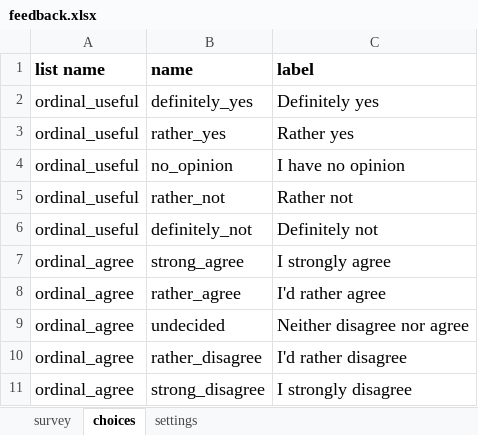
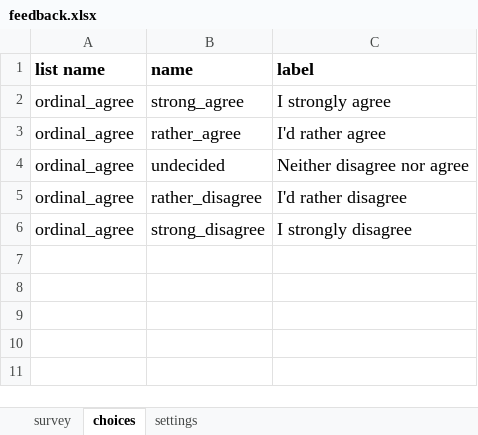
Before and after one commit to 52North/tulcea-tool, an Excel workbook: xlsforms/feedback.xlsx, sheet choices, drawn as a sheet; values as stored, in another font and other column widths than the file's, no borders; the diff names each change by its address in the sheet, - before the commit and + after, or states it on an @@ line.

```diff
--- a/xlsforms/feedback.xlsx (sheet choices)
+++ b/xlsforms/feedback.xlsx (sheet choices)
-row 2: ordinal_useful | definitely_yes | Definitely yes
-row 3: ordinal_useful | rather_yes | Rather yes
-row 4: ordinal_useful | no_opinion | I have no opinion
-row 5: ordinal_useful | rather_not | Rather not
-row 6: ordinal_useful | definitely_not | Definitely not
```
Also changed, not shown: sheet survey, 9 other files.
